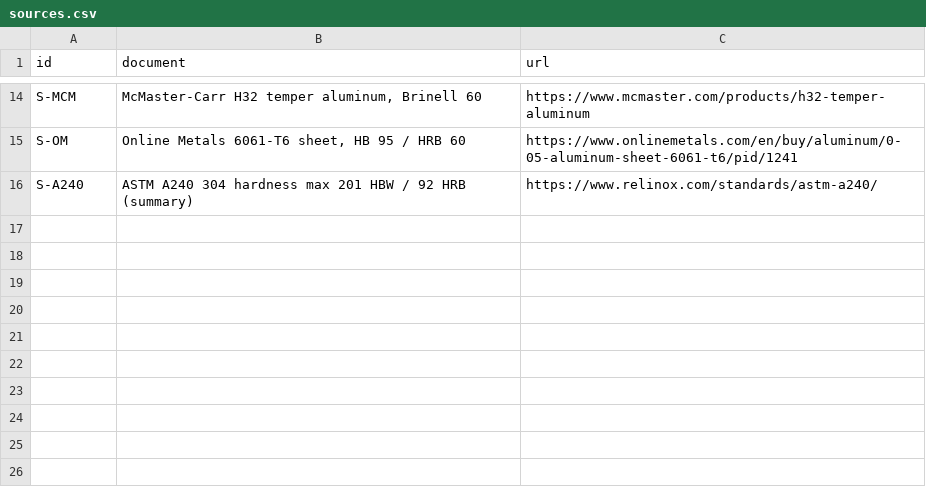
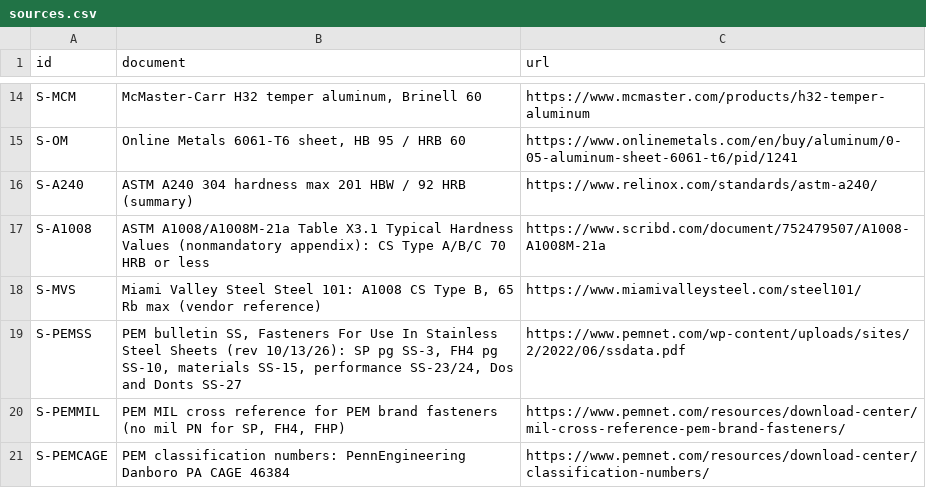
Before and after one commit to digitalnumbers/pem-dwg-note-generator, a CSV file: data/sources.csv, drawn as a sheet; only a part is shown, gaps mark what is left out.

```diff
--- a/data/sources.csv
+++ b/data/sources.csv
@@ -16 +16,6 @@ S-OM,"Online Metals 6061-T6 sheet, HB 95 / HRB 60",https://www.onlinemetals.com/
 S-A240,ASTM A240 304 hardness max 201 HBW / 92 HRB (summary),https://www.relinox.com/standards/astm-a240/
+S-A1008,"ASTM A1008/A1008M-21a Table X3.1 Typical Hardness Values (nonmandatory appendix): CS Type A/B/C 70 HRB or less",https://www.scribd.com/document/752479507/A1008-A1008M-21a
+S-MVS,"Miami Valley Steel Steel 101: A1008 CS Type B, 65 Rb max (vendor reference)",https://www.miamivalleysteel.com/steel101/
+S-PEMSS,"PEM bulletin SS, Fasteners For Use In Stainless Steel Sheets (rev 10/13/26): SP pg SS-3, FH4 pg SS-10, materials SS-15, performance SS-23/24, Dos and Donts SS-27",https://www.pemnet.com/wp-content/uploads/sites/2/2022/06/ssdata.pdf
+S-PEMMIL,"PEM MIL cross reference for PEM brand fasteners (no mil PN for SP, FH4, FHP)",https://www.pemnet.com/resources/download-center/mil-cross-reference-pem-brand-fasteners/
+S-PEMCAGE,"PEM classification numbers: PennEngineering Danboro PA CAGE 46384",https://www.pemnet.com/resources/download-center/classification-numbers/
```
Also changed, not shown: data/materials.csv, 8 other files.
